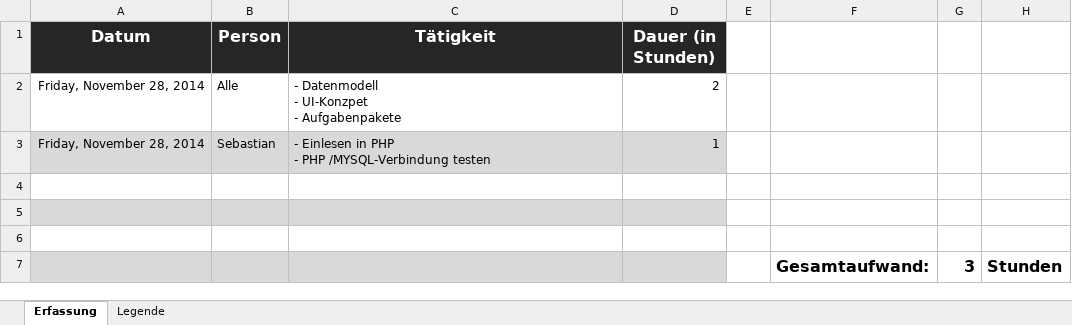
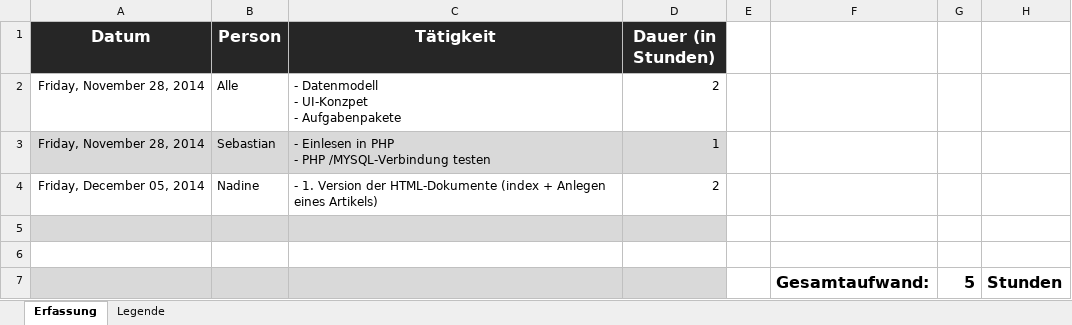
Before and after one commit to MrXXX92/EssentialBlog, an Excel workbook: Notizen/Aufwände.xlsx, sheet Erfassung, drawn as a sheet; values as stored, in another font and other column widths than the file's, no borders; removed rows and columns are numbered as before the commit, all else as after; the diff names each change by its address in the sheet, - before the commit and + after, or states it on an @@ line.

Commit message:
Aufwand für HTML eingetragen

```diff
--- a/Notizen/Aufwände.xlsx (sheet Erfassung)
+++ b/Notizen/Aufwände.xlsx (sheet Erfassung)
+row 4: Friday, December 05, 2014 | Nadine | - 1. Version der HTML-Dokumente (index + Anlegen eines Artikels) | 2
-A5:D5 fill: none
+A5:D5 fill: #D9D9D9
-A6:D6 fill: #D9D9D9
+A6:D6 fill: none
-row 6: (empty)
-G7: 3
+G7: 5
```
